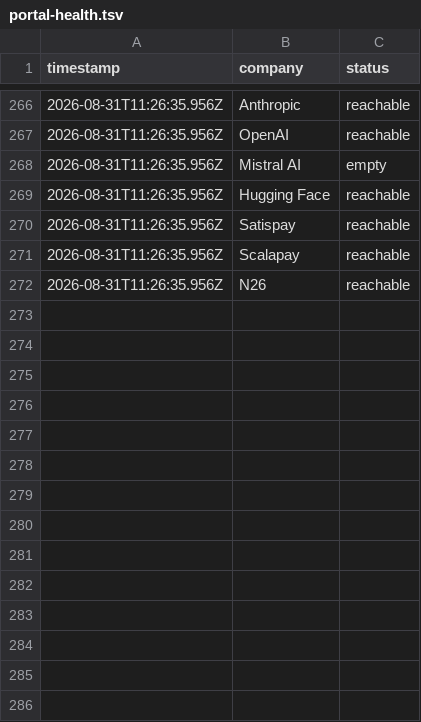
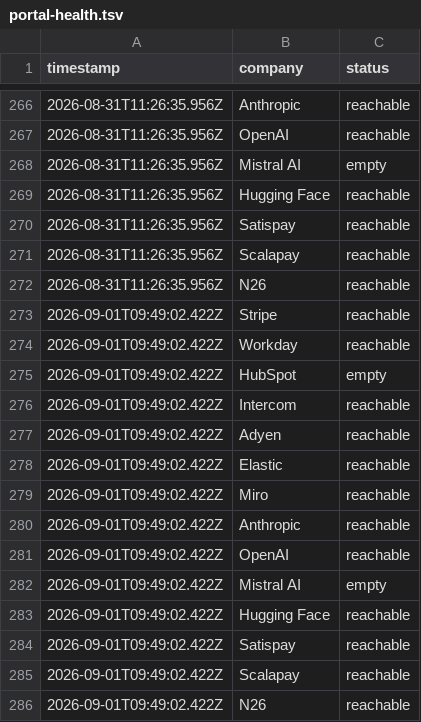
Before and after one commit to Dariolex/career-ops, a TSV file: data/portal-health.tsv, drawn as a sheet; only a part is shown, gaps mark what is left out; the diff names each change by its address in the sheet, - before the commit and + after, or states it on an @@ line.

```diff
--- a/data/portal-health.tsv
+++ b/data/portal-health.tsv
+row 273: 2026-09-01T09:49:02.422Z | Stripe | reachable
+row 274: 2026-09-01T09:49:02.422Z | Workday | reachable
+row 275: 2026-09-01T09:49:02.422Z | HubSpot | empty
+row 276: 2026-09-01T09:49:02.422Z | Intercom | reachable
+row 277: 2026-09-01T09:49:02.422Z | Adyen | reachable
+row 278: 2026-09-01T09:49:02.422Z | Elastic | reachable
+row 279: 2026-09-01T09:49:02.422Z | Miro | reachable
+row 280: 2026-09-01T09:49:02.422Z | Anthropic | reachable
+row 281: 2026-09-01T09:49:02.422Z | OpenAI | reachable
+row 282: 2026-09-01T09:49:02.422Z | Mistral AI | empty
+row 283: 2026-09-01T09:49:02.422Z | Hugging Face | reachable
+row 284: 2026-09-01T09:49:02.422Z | Satispay | reachable
+row 285: 2026-09-01T09:49:02.422Z | Scalapay | reachable
+row 286: 2026-09-01T09:49:02.422Z | N26 | reachable
```
Also changed, not shown: data/scan-runs.tsv, 1 other file.
